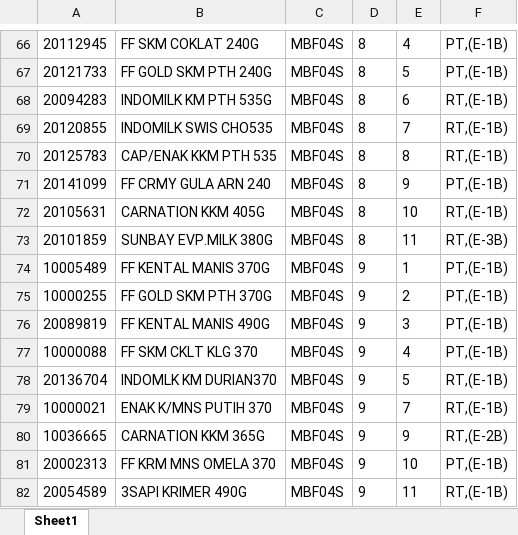
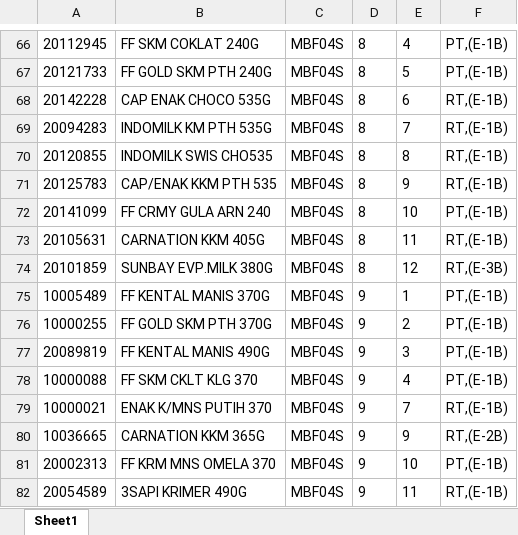
Before and after one commit to Rustandi07/listing, an Excel workbook: MBF04S.xlsx, sheet Sheet1, drawn as a sheet; only a part is shown, gaps mark what is left out; values as stored, in another font and other column widths than the file's, no borders; removed rows and columns are numbered as before the commit, all else as after; the diff names each change by its address in the sheet, - before the commit and + after, or states it on an @@ line.

Commit message:
upload MBF04S.xlsx

```diff
--- a/MBF04S.xlsx (sheet Sheet1)
+++ b/MBF04S.xlsx (sheet Sheet1)
+row 68: 20142228 | CAP ENAK CHOCO 535G | MBF04S | 8 | 6 | RT,(E-1B)
-E69: 6
+E69: 7
-E70: 7
+E70: 8
-E71: 8
+E71: 9
-E72: 9
+E72: 10
-E73: 10
+E73: 11
-E74: 11
+E74: 12
-row 78: 20136704 | INDOMLK KM DURIAN370 | MBF04S | 9 | 5 | RT,(E-1B)
```
